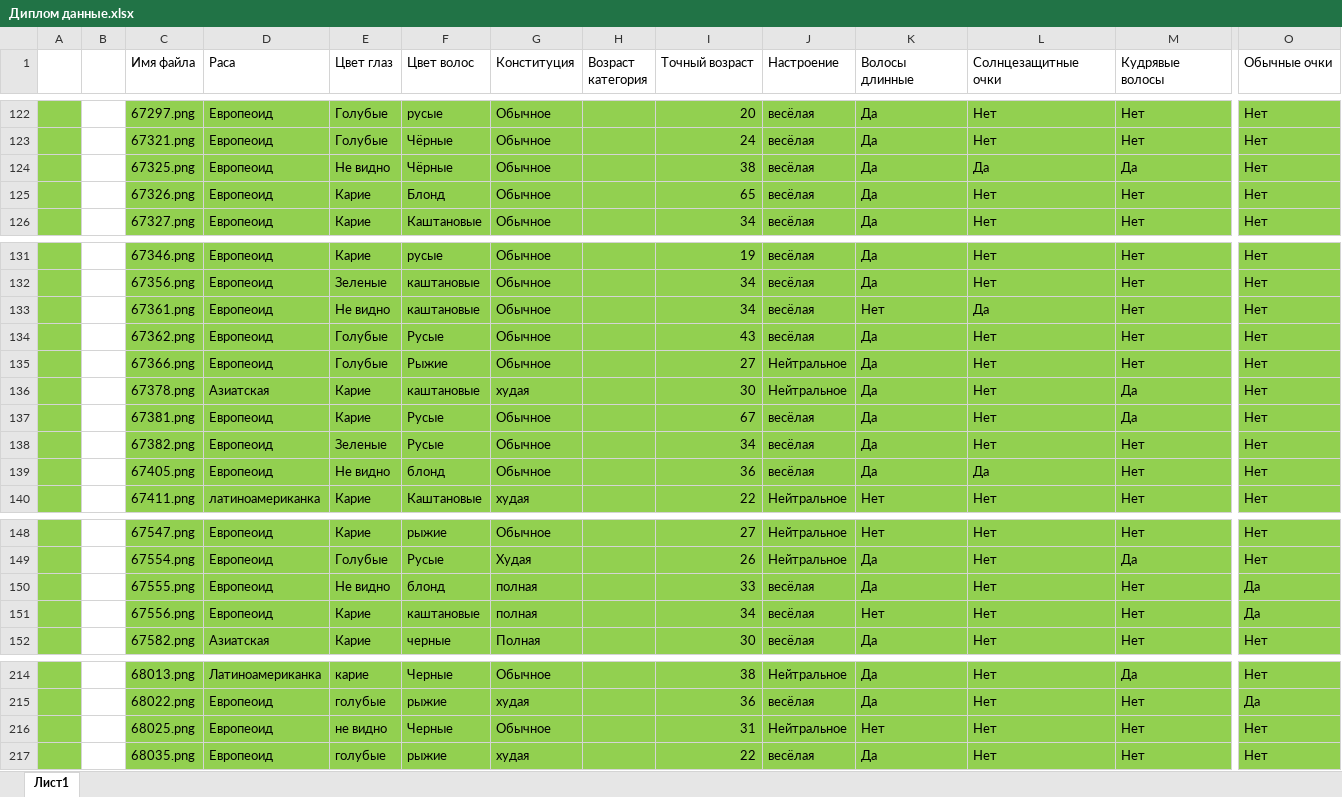
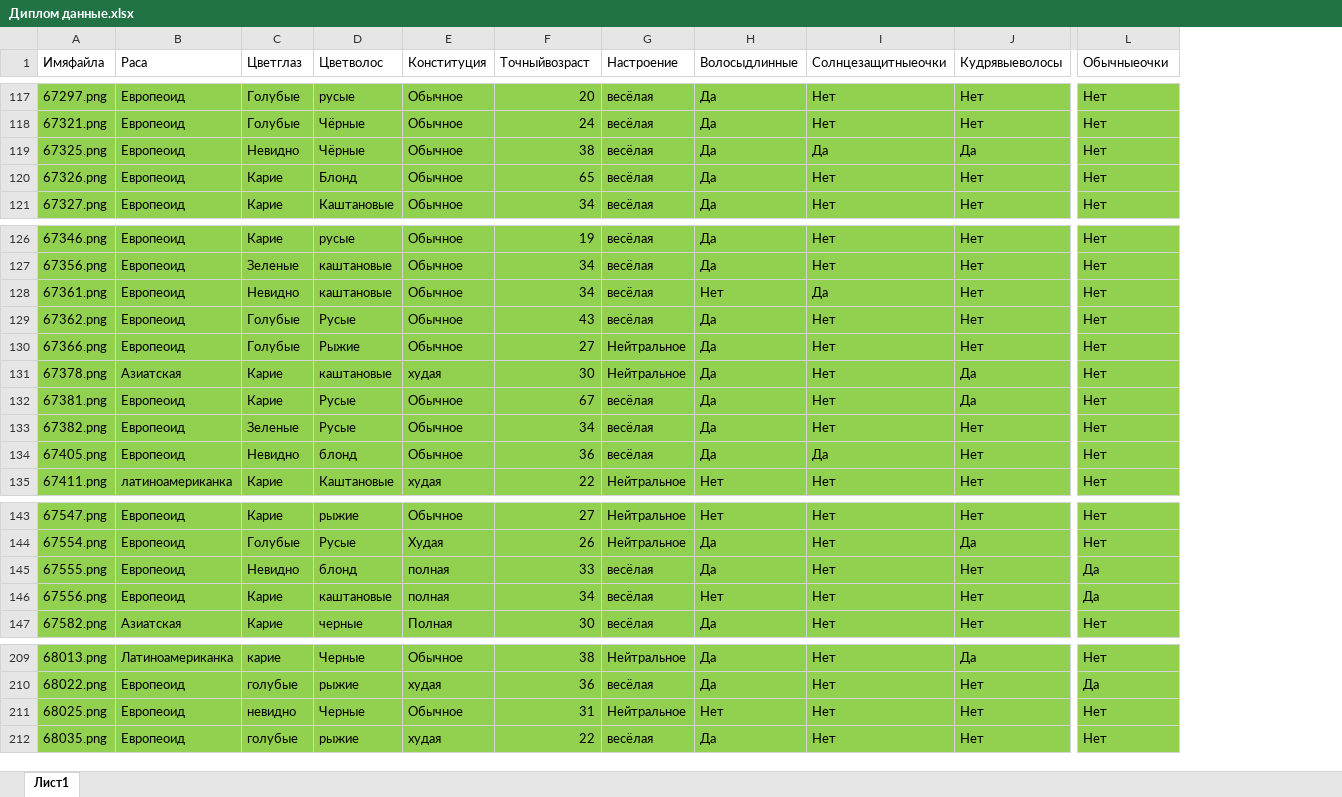
Before and after one commit to senyafeelsgood/vector_database_diploma, an Excel workbook: Диплом данные.xlsx, sheet Лист1, drawn as a sheet; only a part is shown, gaps mark what is left out; values as stored, in another font and other column widths than the file's, no borders; removed rows and columns are numbered as before the commit, all else as after; the diff covers the shown part only; the diff names each change by its address in the sheet, - before the commit and + after, or states it on an @@ line.

```diff
--- a/Диплом данные.xlsx (sheet Лист1)
+++ b/Диплом данные.xlsx (sheet Лист1)
-column A, empty
-column B, empty
-column H (Возраст категория), empty
-A1: Имя файла
+A1: Имяфайла
-C1: Цвет глаз
+C1: Цветглаз
-D1: Цвет волос
+D1: Цветволос
-F1: Точный возраст
+F1: Точныйвозраст
-H1: Волосы длинные
+H1: Волосыдлинные
-I1: Солнцезащитные очки
+I1: Солнцезащитныеочки
-J1: Кудрявые волосы
+J1: Кудрявыеволосы
-L1: Обычные очки
+L1: Обычныеочки
-C119 (Цветглаз): Не видно
+C119 (Цветглаз): Невидно
-C128 (Цветглаз): Не видно
+C128 (Цветглаз): Невидно
-C134 (Цветглаз): Не видно
+C134 (Цветглаз): Невидно
-C145 (Цветглаз): Не видно
+C145 (Цветглаз): Невидно
-C211 (Цветглаз): не видно
+C211 (Цветглаз): невидно
```
Also changed, not shown: 5 removed rows and 22 edited cells elsewhere in this sheet, 2 other files.
